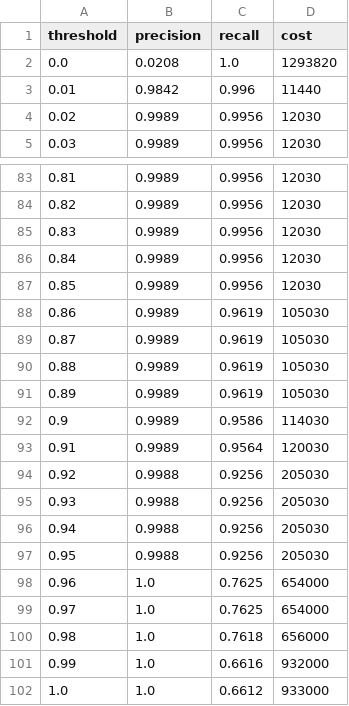
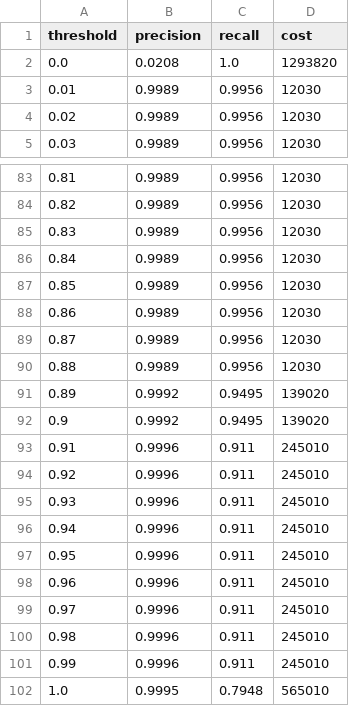
Before and after one commit to alvenyuka/Fraud-Detection-System, a CSV file: dashboard/data/threshold_cost_curve.csv, drawn as a sheet; only a part is shown, gaps mark what is left out.

```diff
--- a/dashboard/data/threshold_cost_curve.csv
+++ b/dashboard/data/threshold_cost_curve.csv
@@ -2,3 +2,3 @@ threshold,precision,recall,cost
 0.0,0.0208,1.0,1293820
-0.01,0.9842,0.996,11440
+0.01,0.9989,0.9956,12030
 0.02,0.9989,0.9956,12030
@@ -87,16 +87,16 @@ threshold,precision,recall,cost
 0.85,0.9989,0.9956,12030
-0.86,0.9989,0.9619,105030
-0.87,0.9989,0.9619,105030
-0.88,0.9989,0.9619,105030
-0.89,0.9989,0.9619,105030
-0.9,0.9989,0.9586,114030
-0.91,0.9989,0.9564,120030
-0.92,0.9988,0.9256,205030
-0.93,0.9988,0.9256,205030
-0.94,0.9988,0.9256,205030
-0.95,0.9988,0.9256,205030
-0.96,1.0,0.7625,654000
-0.97,1.0,0.7625,654000
-0.98,1.0,0.7618,656000
-0.99,1.0,0.6616,932000
-1.0,1.0,0.6612,933000
+0.86,0.9989,0.9956,12030
+0.87,0.9989,0.9956,12030
+0.88,0.9989,0.9956,12030
+0.89,0.9992,0.9495,139020
+0.9,0.9992,0.9495,139020
+0.91,0.9996,0.911,245010
+0.92,0.9996,0.911,245010
+0.93,0.9996,0.911,245010
+0.94,0.9996,0.911,245010
+0.95,0.9996,0.911,245010
+0.96,0.9996,0.911,245010
+0.97,0.9996,0.911,245010
+0.98,0.9996,0.911,245010
+0.99,0.9996,0.911,245010
+1.0,0.9995,0.7948,565010
```
Also changed, not shown: dashboard/data/pr_curve.csv, dashboard/data/probability_distribution.csv, 31 other files.
